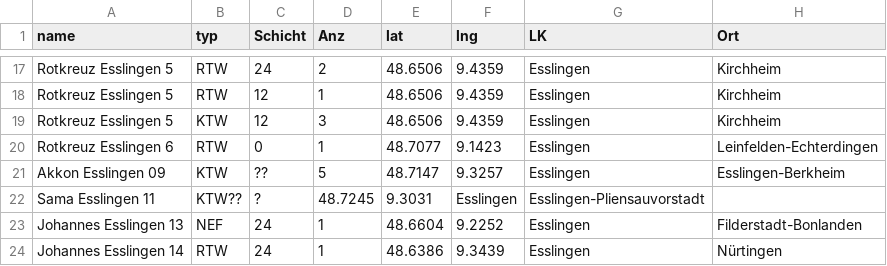
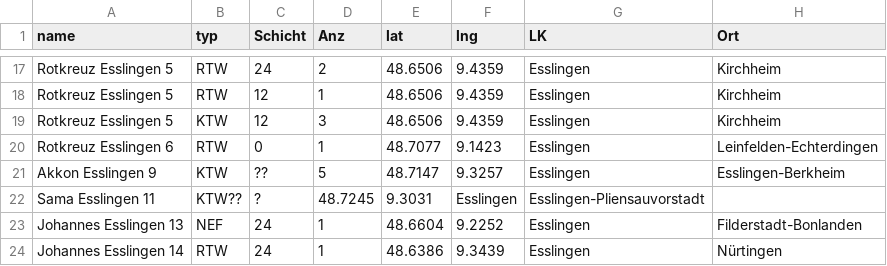
Before and after one commit to LittleT-2/Wachen-Karte, a CSV file: daten.csv, drawn as a sheet; only a part is shown, gaps mark what is left out.

Commit message:
Update daten.csv

```diff
--- a/daten.csv
+++ b/daten.csv
@@ -20,3 +20,3 @@ Rotkreuz Esslingen 5,KTW,12,3,48.6506,9.4359,Esslingen,Kirchheim
 Rotkreuz Esslingen 6,RTW,0,1,48.7077,9.1423,Esslingen,Leinfelden-Echterdingen
-Akkon Esslingen 09,KTW,??,5,48.7147, 9.3257,Esslingen,Esslingen-Berkheim
+Akkon Esslingen 9,KTW,??,5,48.7147,9.3257,Esslingen,Esslingen-Berkheim
 Sama Esslingen 11,KTW??,?,48.7245,9.3031,Esslingen,Esslingen-Pliensauvorstadt
```
